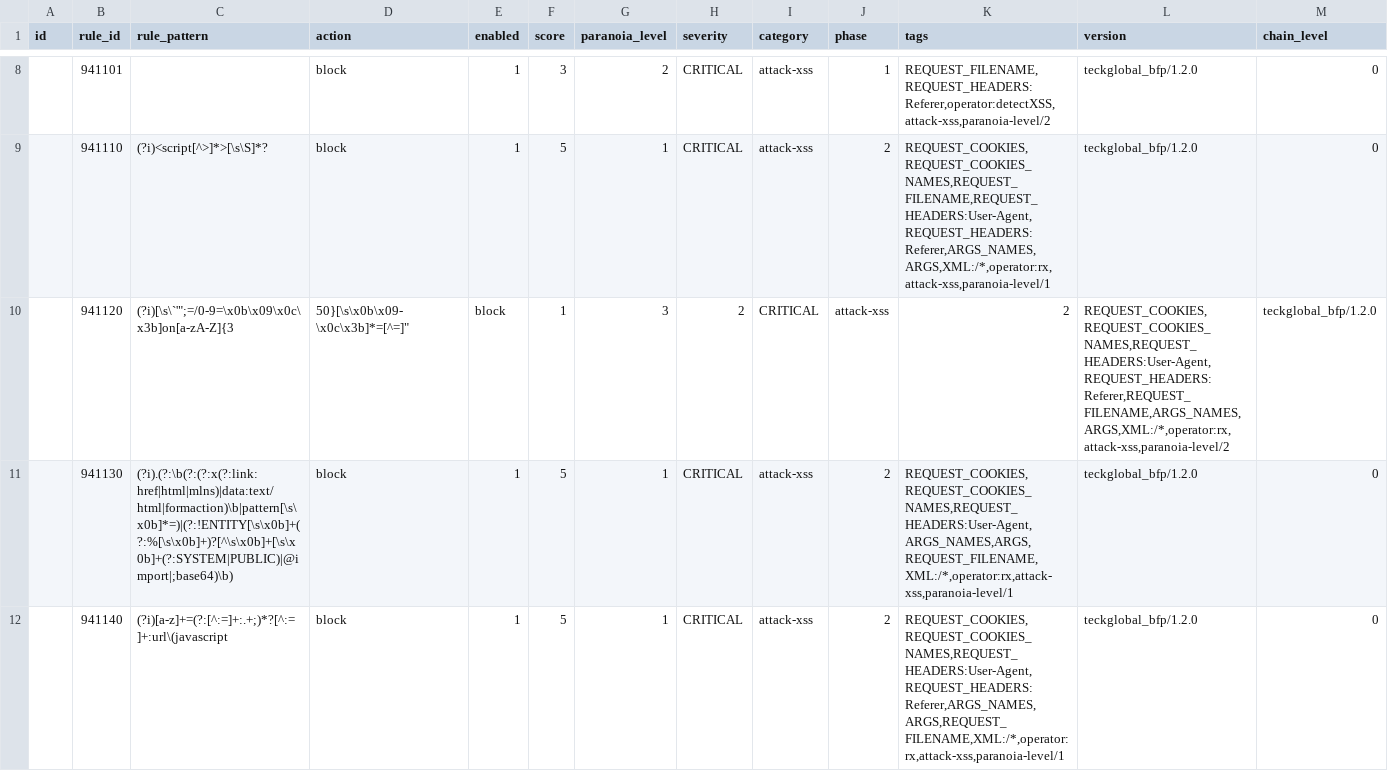
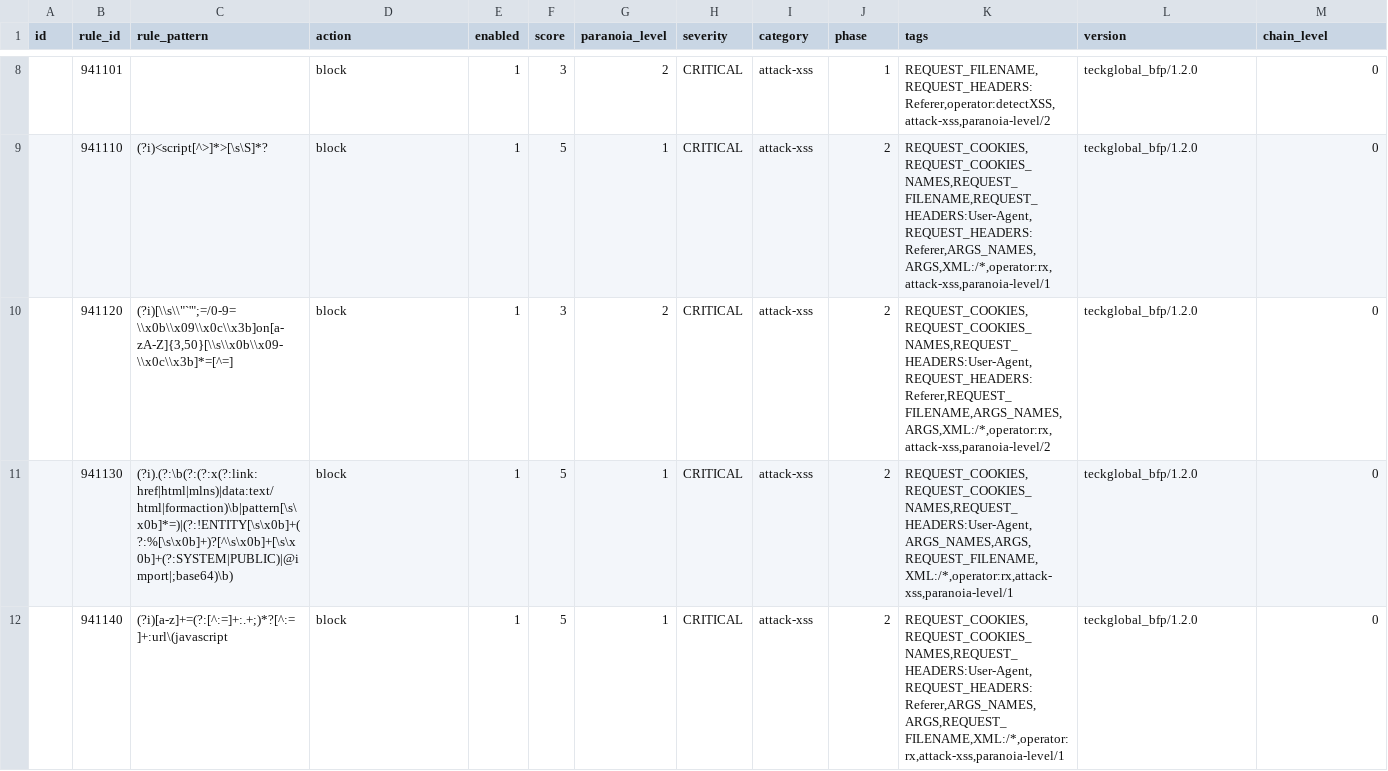
Before and after one commit to teckglobal/teckglobal-bfp-waf-rules, a CSV file: rules/tbfp-waf-rule-941-application-attack-xss.csv, drawn as a sheet; only a part is shown, gaps mark what is left out; the diff covers the shown part only; the diff names each change by its address in the sheet, - before the commit and + after, or states it on an @@ line.

Commit message:
Update tbfp-waf-rule-941-application-attack-xss.csv

```diff
--- a/rules/tbfp-waf-rule-941-application-attack-xss.csv
+++ b/rules/tbfp-waf-rule-941-application-attack-xss.csv
-C10 (rule_pattern): (?i)[\s\`'";=/0-9=\x0b\x09\x0c\x3b]on[a-zA-Z]{3
+C10 (rule_pattern): (?i)[\\s\\"`'";=/0-9=\\x0b\\x09\\x0c\\x3b]on[a-zA-Z]{3,50}[\\s\\x0b\\x09-\\x0c\\x3b]*=[^=]
-D10 (action): 50}[\s\x0b\x09-\x0c\x3b]*=[^=]"
+D10 (action): block
-E10 (enabled): block
+E10 (enabled): 1
-F10 (score): 1
+F10 (score): 3
-G10 (paranoia_level): 3
+G10 (paranoia_level): 2
-H10 (severity): 2
+H10 (severity): CRITICAL
-I10 (category): CRITICAL
+I10 (category): attack-xss
-J10 (phase): attack-xss
+J10 (phase): 2
-K10 (tags): 2
+K10 (tags): REQUEST_COOKIES,REQUEST_COOKIES_NAMES,REQUEST_HEADERS:User-Agent,REQUEST_HEADERS:Referer,REQUEST_FILENAME,ARGS_NAMES,ARGS,XML:/*,operator:rx,attack-xss,paranoia-level/2
-L10 (version): REQUEST_COOKIES,REQUEST_COOKIES_NAMES,REQUEST_HEADERS:User-Agent,REQUEST_HEADERS:Referer,REQUEST_FILENAME,ARGS_NAMES,ARGS,XML:/*,operator:rx,attack-xss,paranoia-level/2
+L10 (version): teckglobal_bfp/1.2.0
-M10 (chain_level): teckglobal_bfp/1.2.0
+M10 (chain_level): 0
```
Also changed, not shown: 5 edited cells elsewhere in this file.
